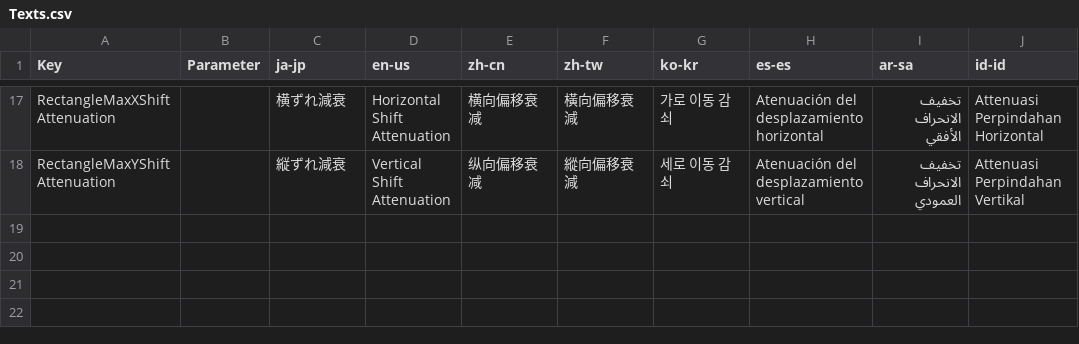
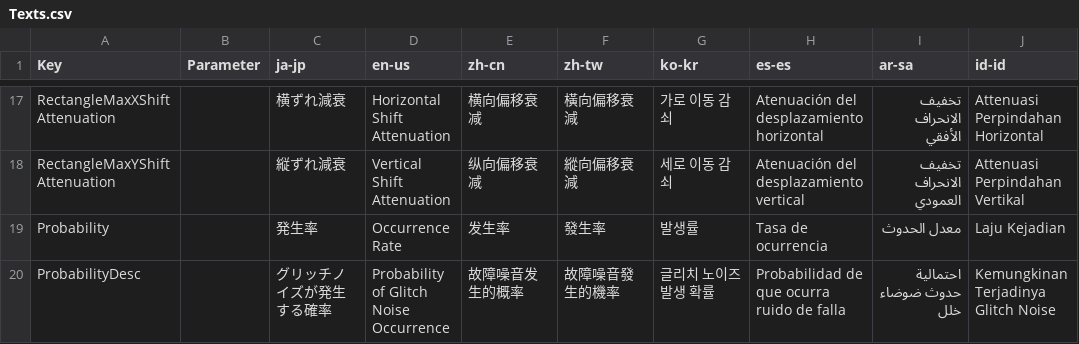
Before and after one commit to manju-summoner/YukkuriMovieMaker.Plugin.Community, a CSV file: YukkuriMovieMaker.Plugin.Community/Effect/Video/RectangleGlitchNoise/Texts.csv, drawn as a sheet; only a part is shown, gaps mark what is left out.

```diff
--- a/YukkuriMovieMaker.Plugin.Community/Effect/Video/RectangleGlitchNoise/Texts.csv
+++ b/YukkuriMovieMaker.Plugin.Community/Effect/Video/RectangleGlitchNoise/Texts.csv
@@ -18 +18,3 @@ RectangleMaxXShiftAttenuation,,横ずれ減衰,Horizontal Shift Attenuation,横
 RectangleMaxYShiftAttenuation,,縦ずれ減衰,Vertical Shift Attenuation,纵向偏移衰减,縱向偏移衰減,세로 이동 감쇠,Atenuación del desplazamiento vertical,تخفيف الانحراف العمودي,Attenuasi Perpindahan Vertikal,
+Probability,,発生率,Occurrence Rate,发生率,發生率,발생률,Tasa de ocurrencia,معدل الحدوث,Laju Kejadian
+ProbabilityDesc,,グリッチノイズが発生する確率,Probability of Glitch Noise Occurrence,故障噪音发生的概率,故障噪音發生的機率,글리치 노이즈 발생 확률,Probabilidad de que ocurra ruido de falla,احتمالية حدوث ضوضاء خلل,Kemungkinan Terjadinya Glitch Noise
```
Also changed, not shown: YukkuriMovieMaker.Plugin.Community/Effect/Video/StripeGlitchNoise/Texts.csv, 20 other files.
